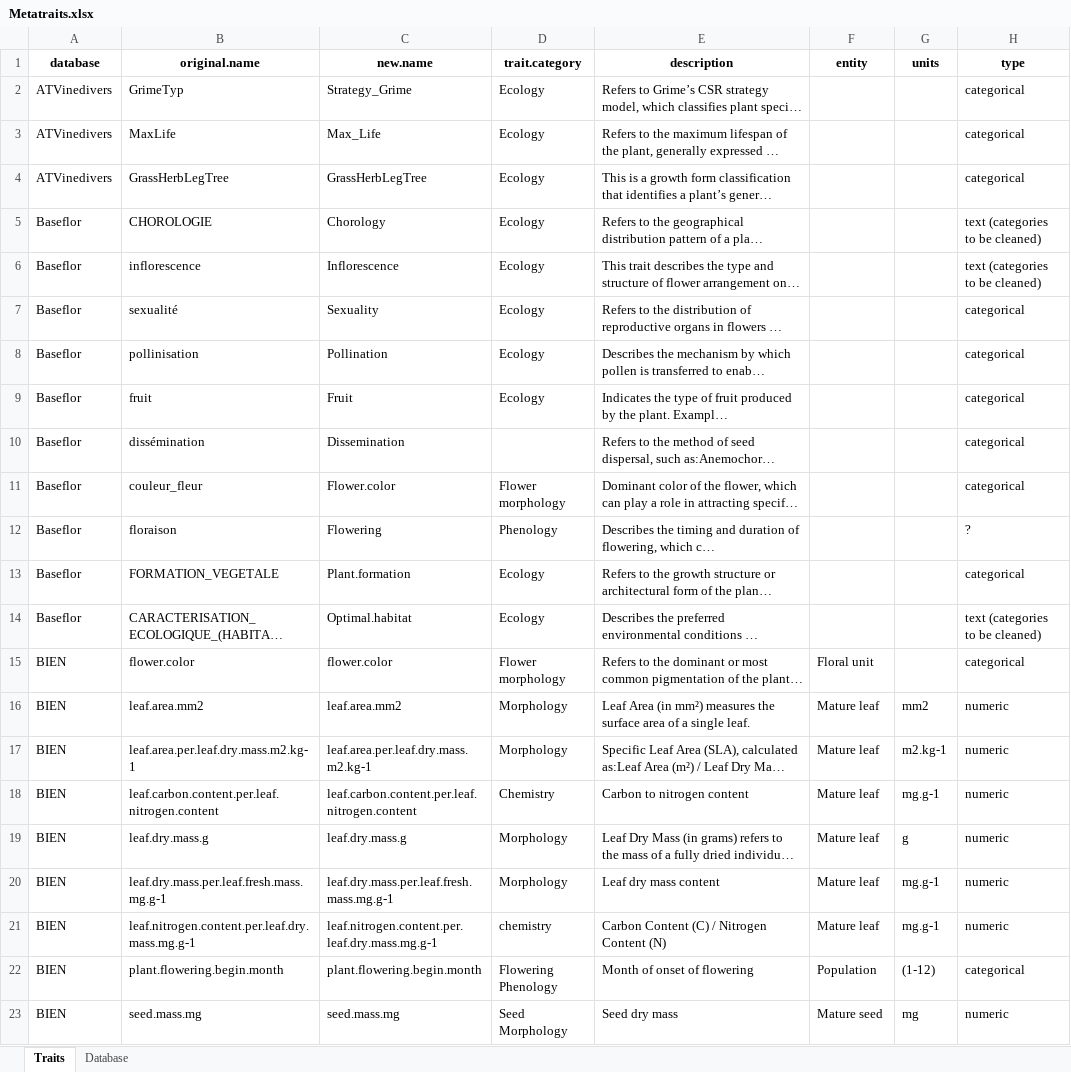
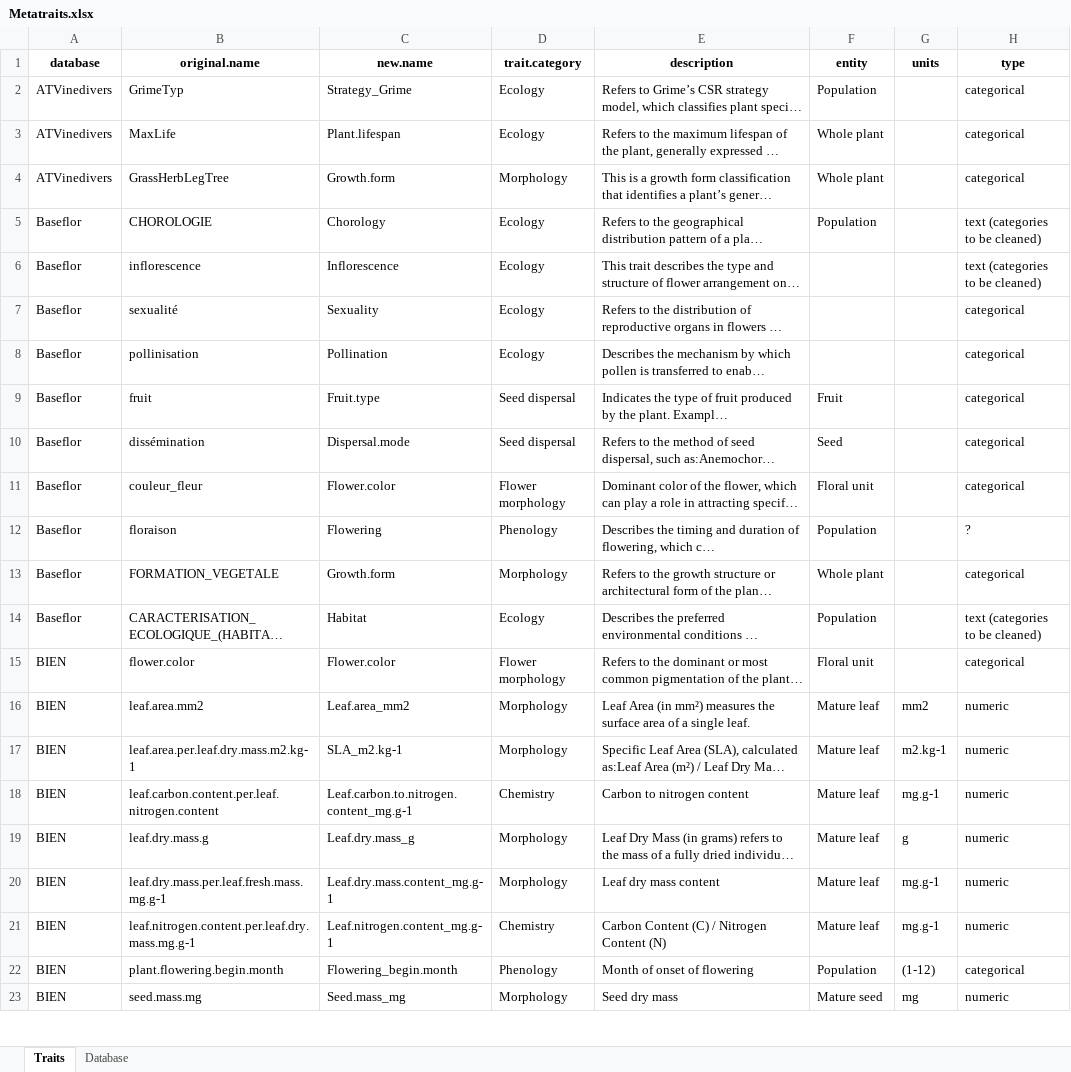
Before and after one commit to FELLOW-flora/fellow-traits, an Excel workbook: data/raw-data/traits/Metatraits.xlsx, sheet Traits, drawn as a sheet; only a part is shown; long unchanged cells end in …; values as stored, in another font and other column widths than the file's, no borders; the diff covers the shown part only; the diff names each change by its address in the sheet, - before the commit and + after, or states it on an @@ line.

Commit message:
fix: harmonize metatrait.xslx and improve 05_explore_traits

```diff
--- a/data/raw-data/traits/Metatraits.xlsx (sheet Traits)
+++ b/data/raw-data/traits/Metatraits.xlsx (sheet Traits)
-F2 (entity): (empty)
+F2 (entity): Population
-C3 (new.name): Max_Life
+C3 (new.name): Plant.lifespan
-F3:F4 (entity): (empty)
+F3:F4 (entity): Whole plant
-C4 (new.name): GrassHerbLegTree
+C4 (new.name): Growth.form
-D4 (trait.category): Ecology
+D4 (trait.category): Morphology
-F5 (entity): (empty)
+F5 (entity): Population
-C9 (new.name): Fruit
+C9 (new.name): Fruit.type
-D9 (trait.category): Ecology
+D9 (trait.category): Seed dispersal
-F9 (entity): (empty)
+F9 (entity): Fruit
-C10 (new.name): Dissemination
+C10 (new.name): Dispersal.mode
-D10 (trait.category): (empty)
+D10 (trait.category): Seed dispersal
-F10 (entity): (empty)
+F10 (entity): Seed
-F11 (entity): (empty)
+F11 (entity): Floral unit
-F12 (entity): (empty)
+F12 (entity): Population
-C13 (new.name): Plant.formation
+C13 (new.name): Growth.form
-D13 (trait.category): Ecology
+D13 (trait.category): Morphology
-F13 (entity): (empty)
+F13 (entity): Whole plant
-C14 (new.name): Optimal.habitat
+C14 (new.name): Habitat
-F14 (entity): (empty)
+F14 (entity): Population
-C15 (new.name): flower.color
+C15 (new.name): Flower.color
-C16 (new.name): leaf.area.mm2
+C16 (new.name): Leaf.area_mm2
-C17 (new.name): leaf.area.per.leaf.dry.mass.m2.kg-1
+C17 (new.name): SLA_m2.kg-1
-C18 (new.name): leaf.carbon.content.per.leaf.nitrogen.content
+C18 (new.name): Leaf.carbon.to.nitrogen.content_mg.g-1
-C19 (new.name): leaf.dry.mass.g
+C19 (new.name): Leaf.dry.mass_g
-C20 (new.name): leaf.dry.mass.per.leaf.fresh.mass.mg.g-1
+C20 (new.name): Leaf.dry.mass.content_mg.g-1
-C21 (new.name): leaf.nitrogen.content.per.leaf.dry.mass.mg.g-1
+C21 (new.name): Leaf.nitrogen.content_mg.g-1
-D21 (trait.category): chemistry
+D21 (trait.category): Chemistry
-C22 (new.name): plant.flowering.begin.month
+C22 (new.name): Flowering_begin.month
-D22 (trait.category): Flowering Phenology
+D22 (trait.category): Phenology
-C23 (new.name): seed.mass.mg
+C23 (new.name): Seed.mass_mg
-D23 (trait.category): Seed Morphology
+D23 (trait.category): Morphology
```
Also changed, not shown: 121 edited cells elsewhere in this sheet, 19 other files.
